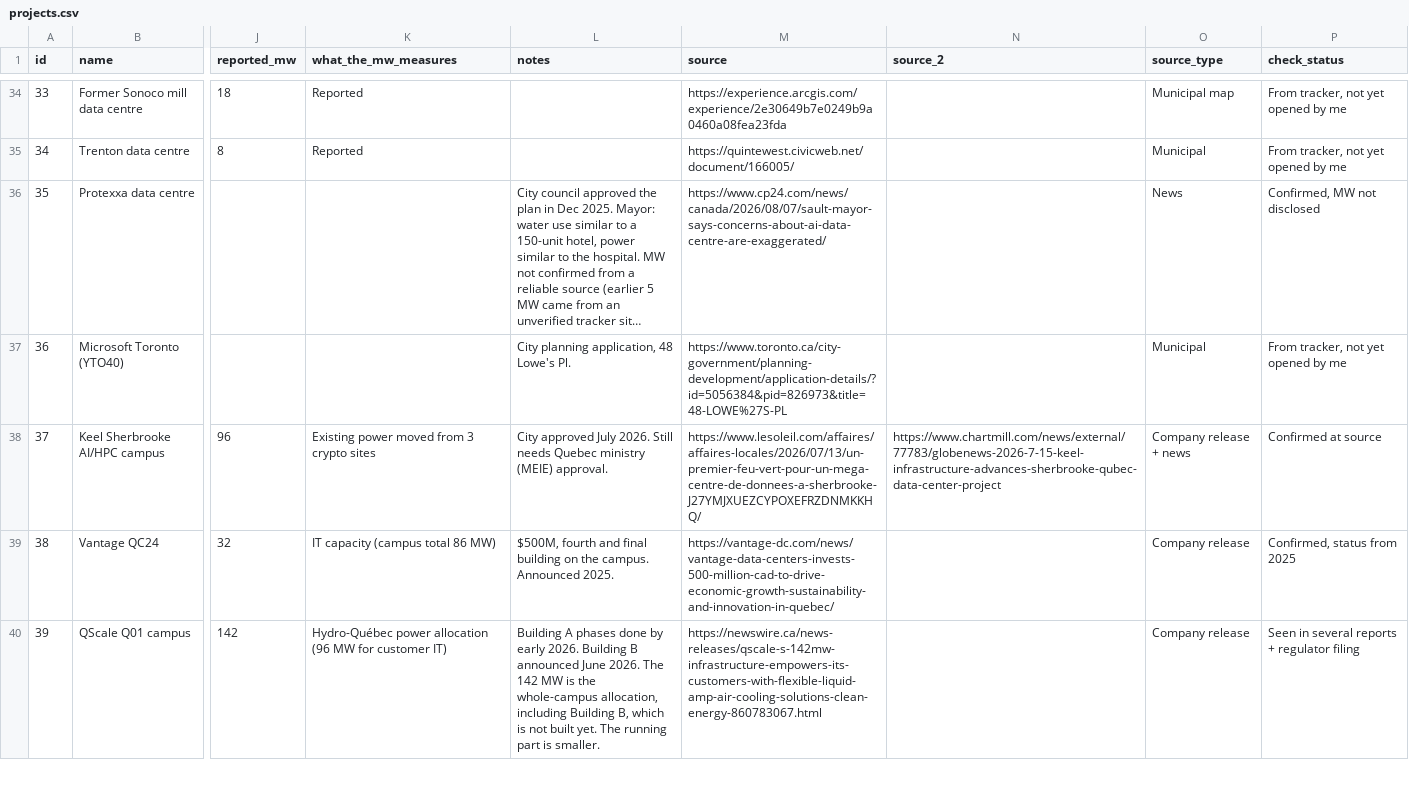
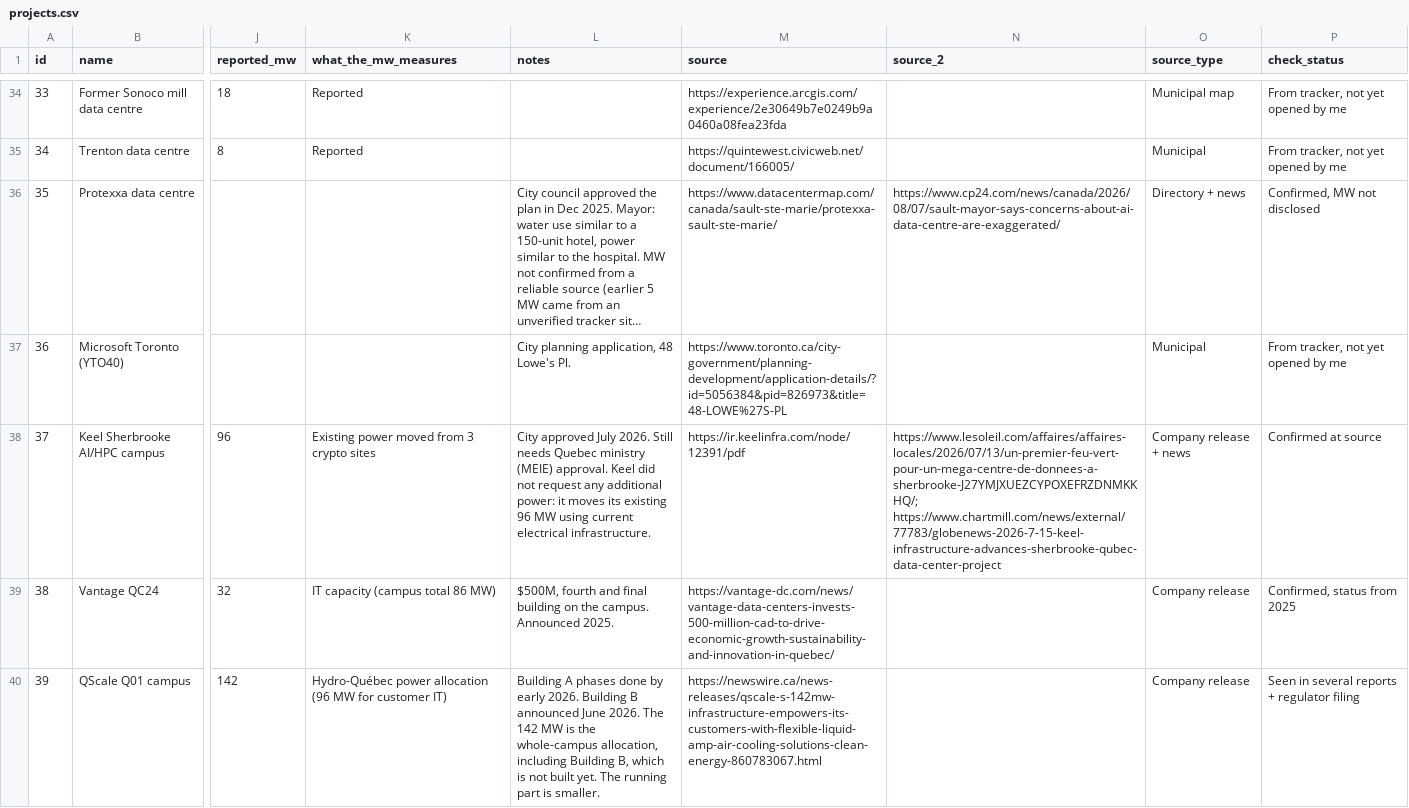
Before and after one commit to SabrinaBedjera/AI-Energy-Dashboard, a CSV file: public/data/projects.csv, drawn as a sheet; only a part is shown, gaps mark what is left out; long unchanged cells end in …; the diff covers the shown part only; the diff names each change by its address in the sheet, - before the commit and + after, or states it on an @@ line.

```diff
--- a/public/data/projects.csv
+++ b/public/data/projects.csv
-M36 (source): https://www.cp24.com/news/canada/2026/08/07/sault-mayor-says-concerns-about-ai-data-centre-are-exaggerated/
+M36 (source): https://www.datacentermap.com/canada/sault-ste-marie/protexxa-sault-ste-marie/
-N36 (source_2): (empty)
+N36 (source_2): https://www.cp24.com/news/canada/2026/08/07/sault-mayor-says-concerns-about-ai-data-centre-are-exaggerated/
-O36 (source_type): News
+O36 (source_type): Directory + news
-L38 (notes): …(MEIE) approval.
+L38 (notes): …(MEIE) approval. Keel did not request any additional power: it moves its existing 96 MW using current electrical infrastructure.
-M38 (source): https://www.lesoleil.com/affaires/affaires-locales/2026/07/13/un-premier-feu-vert-pour-un-mega-centre-de-donnees-a-sherbrooke-J27YMJXUEZCYPOXEFRZDNMKKHQ/
+M38 (source): https://ir.keelinfra.com/node/12391/pdf
-N38 (source_2): https://www.chartmill.com/news/external/77783/globenews-2026-7-15-keel-infrastructure-advances-sherbrooke-qubec-data-center-project
+N38 (source_2): https://www.lesoleil.com/affaires/affaires-locales/2026/07/13/un-premier-feu-vert-pour-un-mega-centre-de-donnees-a-sherbrooke-J27YMJXUEZCYPOXEFRZDNMKKHQ/; https://www.chartmill.com/news/external/77783/globenews-2026-7-15-keel-infrastructure-advances-sherbrooke-qubec-data-center-project
```
Also changed, not shown: 1 removed row and 41 edited cells elsewhere in this file.
